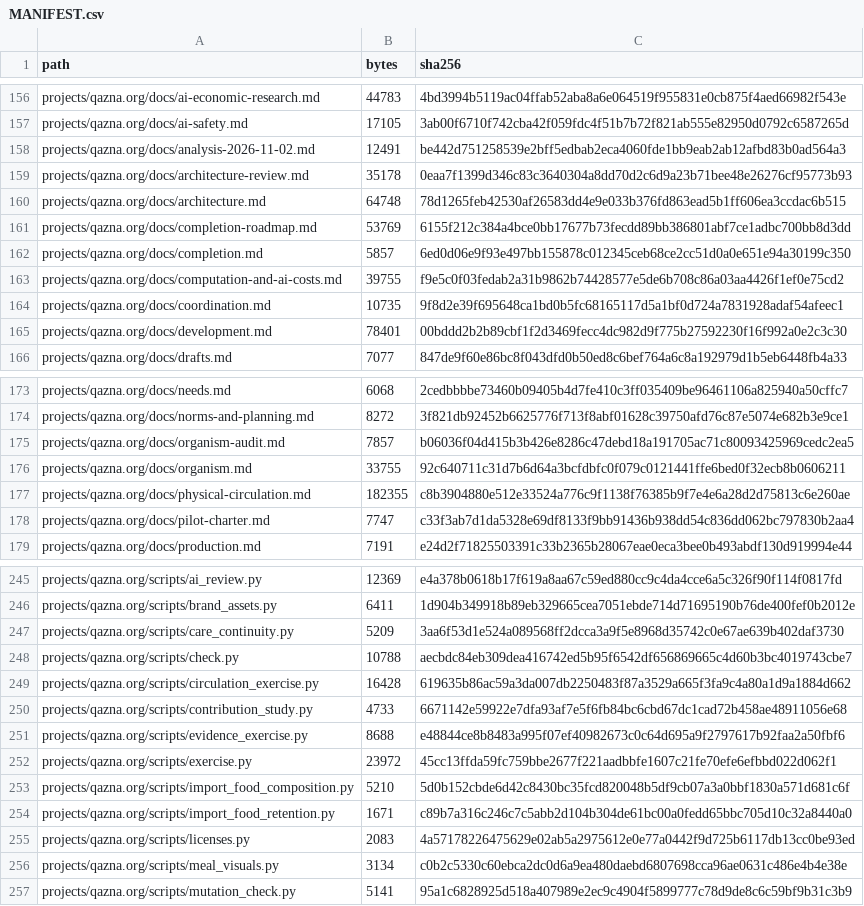
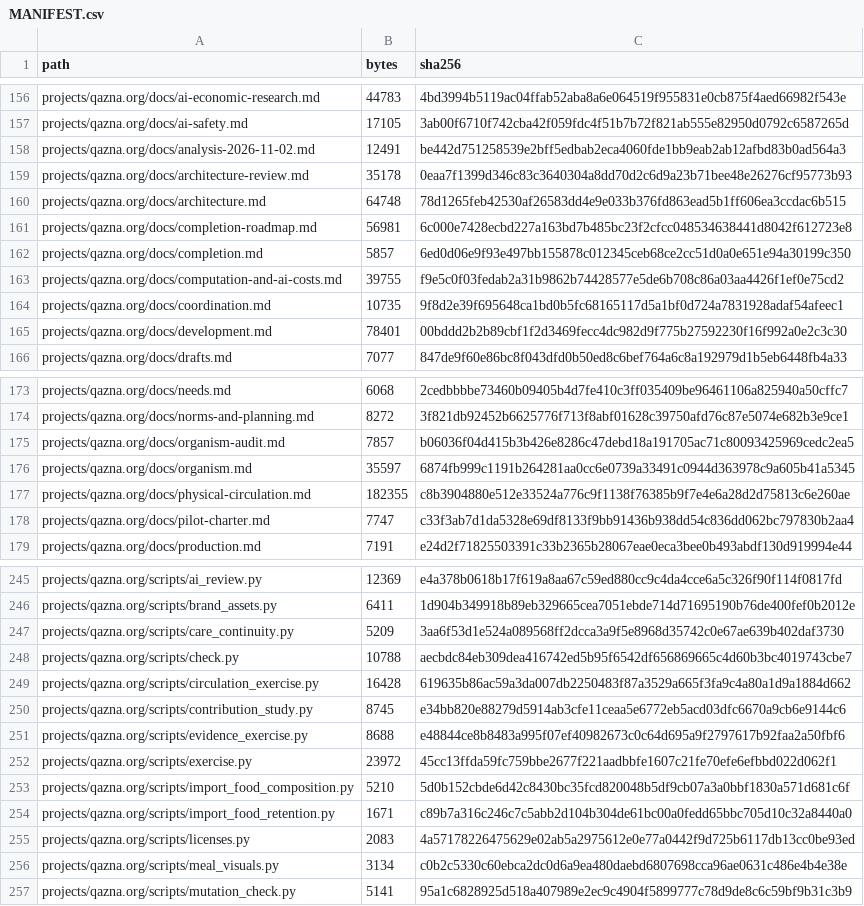
Before and after one commit to DauletBai/tartarus, a CSV file: MANIFEST.csv, drawn as a sheet; only a part is shown, gaps mark what is left out.

```diff
--- a/MANIFEST.csv
+++ b/MANIFEST.csv
@@ -160,3 +160,3 @@ projects/qazna.org/docs/architecture-review.md,35178,0eaa7f1399d346c83c3640304a8
 projects/qazna.org/docs/architecture.md,64748,78d1265feb42530af26583dd4e9e033b376fd863ead5b1ff606ea3ccdac6b515
-projects/qazna.org/docs/completion-roadmap.md,53769,6155f212c384a4bce0bb17677b73fecdd89bb386801abf7ce1adbc700bb8d3dd
+projects/qazna.org/docs/completion-roadmap.md,56981,6c000e7428ecbd227a163bd7b485bc23f2cfcc048534638441d8042f612723e8
 projects/qazna.org/docs/completion.md,5857,6ed0d06e9f93e497bb155878c012345ceb68ce2cc51d0a0e651e94a30199c350
@@ -175,3 +175,3 @@ projects/qazna.org/docs/norms-and-planning.md,8272,3f821db92452b6625776f713f8abf
 projects/qazna.org/docs/organism-audit.md,7857,b06036f04d415b3b426e8286c47debd18a191705ac71c80093425969cedc2ea5
-projects/qazna.org/docs/organism.md,33755,92c640711c31d7b6d64a3bcfdbfc0f079c0121441ffe6bed0f32ecb8b0606211
+projects/qazna.org/docs/organism.md,35597,6874fb999c1191b264281aa0cc6e0739a33491c0944d363978c9a605b41a5345
 projects/qazna.org/docs/physical-circulation.md,182355,c8b3904880e512e33524a776c9f1138f76385b9f7e4e6a28d2d75813c6e260ae
@@ -249,3 +249,3 @@ projects/qazna.org/scripts/check.py,10788,aecbdc84eb309dea416742ed5b95f6542df656
 projects/qazna.org/scripts/circulation_exercise.py,16428,619635b86ac59a3da007db2250483f87a3529a665f3fa9c4a80a1d9a1884d662
-projects/qazna.org/scripts/contribution_study.py,4733,6671142e59922e7dfa93af7e5f6fb84bc6cbd67dc1cad72b458ae48911056e68
+projects/qazna.org/scripts/contribution_study.py,8745,e34bb820e88279d5914ab3cfe11ceaa5e6772eb5acd03dfc6670a9cb6e9144c6
 projects/qazna.org/scripts/evidence_exercise.py,8688,e48844ce8b8483a995f07ef40982673c0c64d695a9f2797617b92faa2a50fbf6
```
Also changed, not shown: 3 other files.
